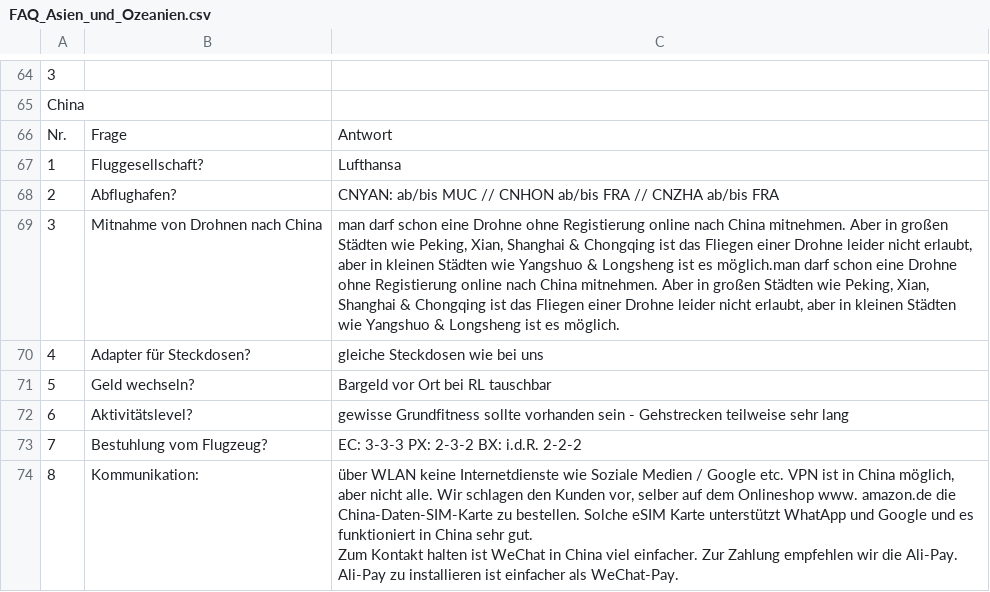
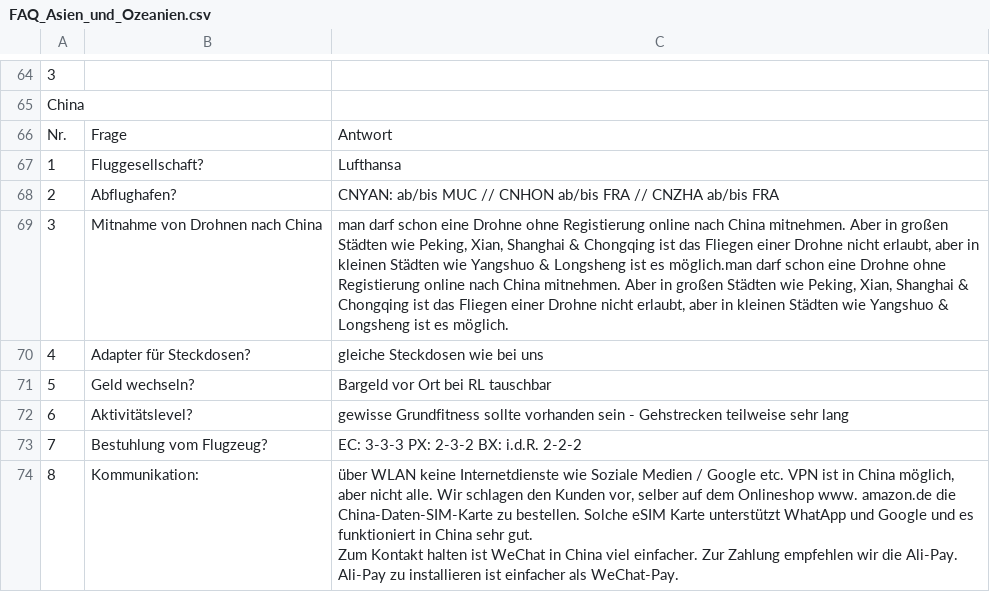
Before and after one commit to theRealProHacker/chamaeleon-webbot, a CSV file: faqs/FAQ_Asien_und_Ozeanien.csv, drawn as a sheet; only a part is shown, gaps mark what is left out.

```diff
--- a/faqs/FAQ_Asien_und_Ozeanien.csv
+++ b/faqs/FAQ_Asien_und_Ozeanien.csv
@@ -68,3 +68,3 @@ Nr.;Frage;Antwort;
 2;Abflughafen?;CNYAN: ab/bis MUC // CNHON ab/bis FRA // CNZHA ab/bis FRA;
-3;Mitnahme von Drohnen nach China;man darf schon eine Drohne ohne Registierung online nach China mitnehmen. Aber in großen Städten wie Peking, Xian, Shanghai & Chongqing ist das Fliegen einer Drohne leider nicht erlaubt, aber in kleinen Städten wie Yangshuo & Longsheng ist es möglich.man darf schon eine Drohne ohne Registierung online nach China mitnehmen. Aber in großen Städten wie Peking, Xian, Shanghai & Chongqing ist das Fliegen einer Drohne leider nicht erlaubt, aber in kleinen Städten wie Yangshuo & Longsheng ist es möglich.;
+3;Mitnahme von Drohnen nach China;man darf schon eine Drohne ohne Registierung online nach China mitnehmen. Aber in großen Städten wie Peking, Xian, Shanghai & Chongqing ist das Fliegen einer Drohne nicht erlaubt, aber in kleinen Städten wie Yangshuo & Longsheng ist es möglich.man darf schon eine Drohne ohne Registierung online nach China mitnehmen. Aber in großen Städten wie Peking, Xian, Shanghai & Chongqing ist das Fliegen einer Drohne nicht erlaubt, aber in kleinen Städten wie Yangshuo & Longsheng ist es möglich.;
 4;Adapter für Steckdosen?;gleiche Steckdosen wie bei uns;
```
Also changed, not shown: faqs/Allgemeine_FAQ.csv, 1 other file.
